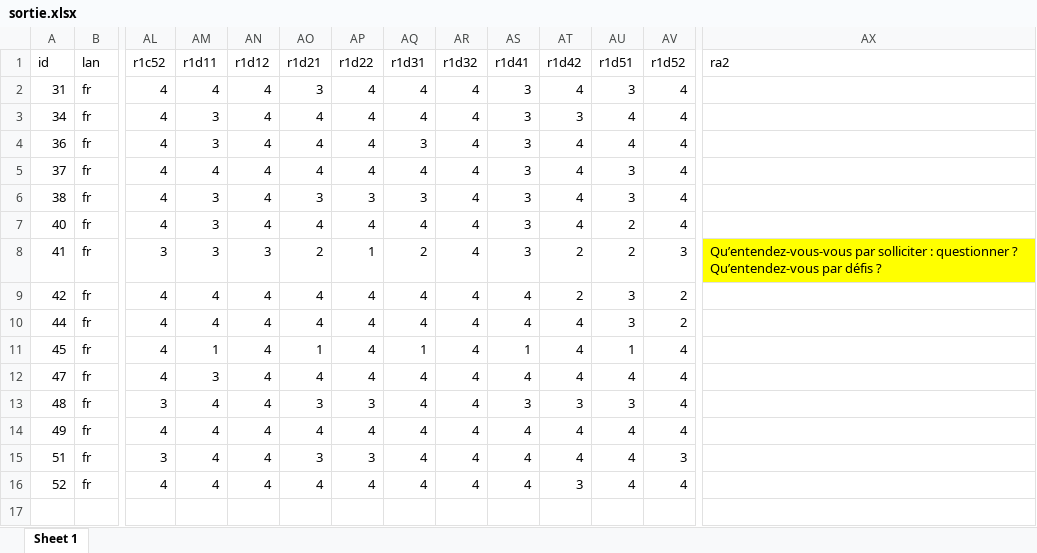
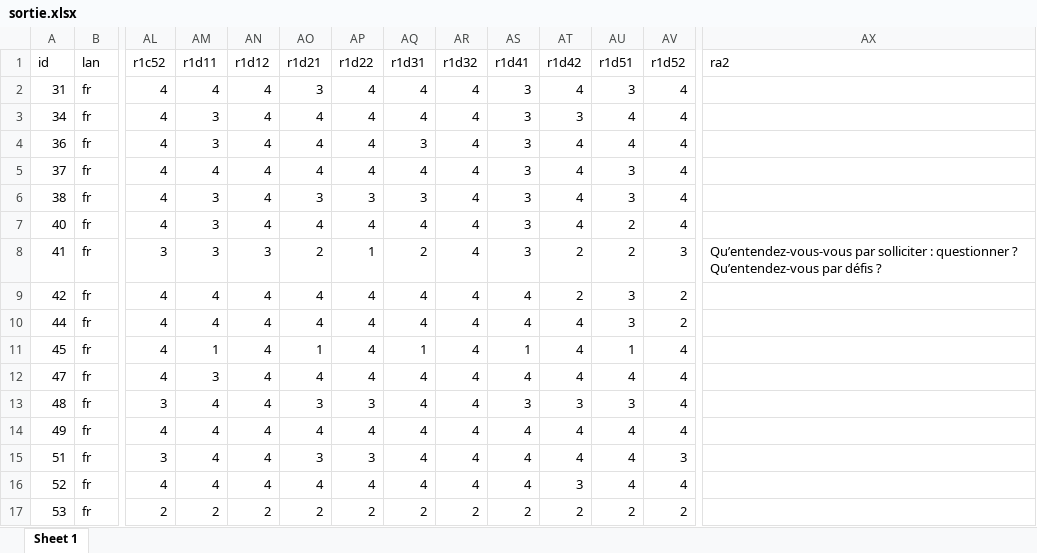
Before and after one commit to Emotion-Bien-etre-Apprentissage/cua, an Excel workbook: sortie.xlsx, sheet Sheet 1, drawn as a sheet; only a part is shown, gaps mark what is left out; values as stored, in another font and other column widths than the file's, no borders; rows hold the shown columns only; the diff names each change by its address in the sheet, - before the commit and + after, or states it on an @@ line.

```diff
--- a/sortie.xlsx (sheet Sheet 1)
+++ b/sortie.xlsx (sheet Sheet 1)
-AX8 fill: #FFFF00
+AX8 fill: none
+row 17: 53 | fr | 2 | 2 | 2 | 2 | 2 | 2 | 2 | 2 | 2 | 2 | 2
```
Also changed, not shown: 1 other file.
